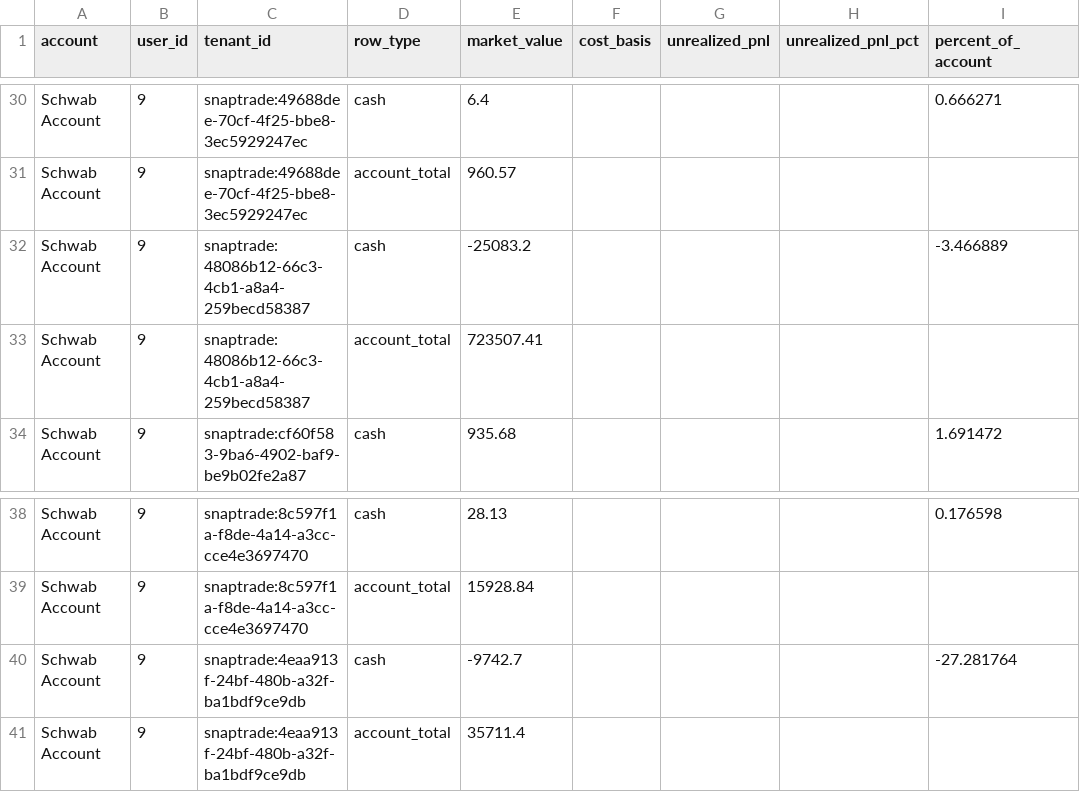
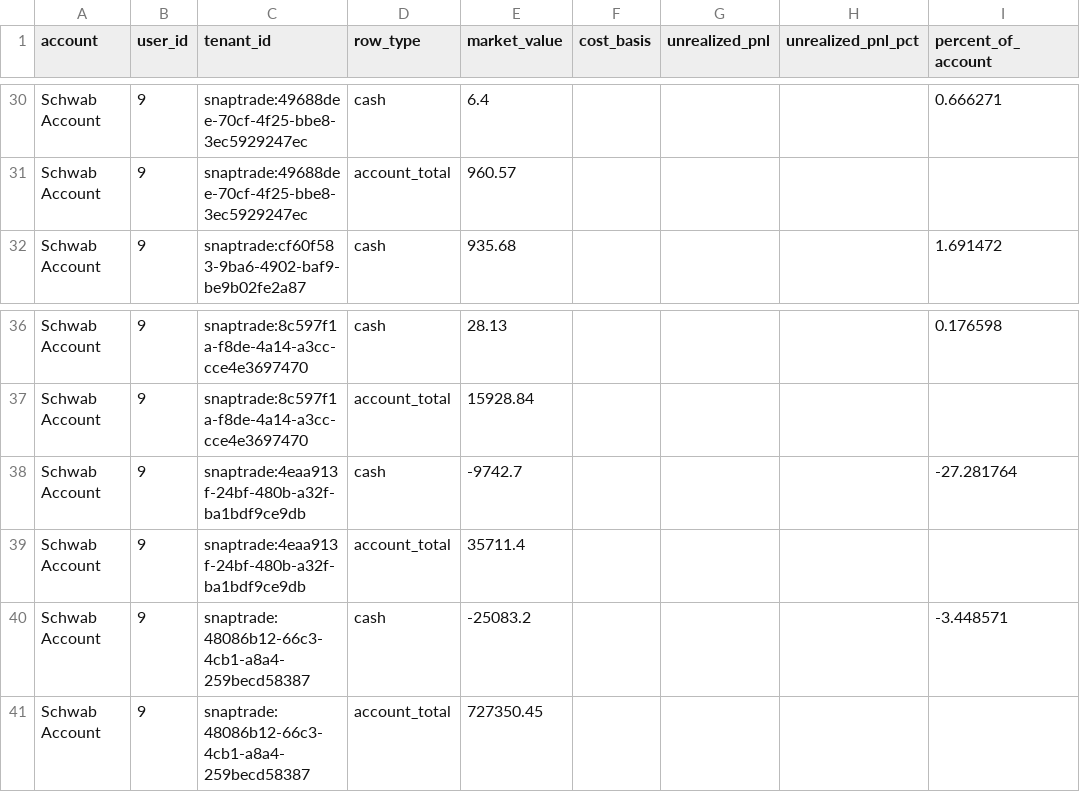
Before and after one commit to cameronjefferey/ccwj, a CSV file: dbt/seeds/account_balances.csv, drawn as a sheet; only a part is shown, gaps mark what is left out.

```diff
--- a/dbt/seeds/account_balances.csv
+++ b/dbt/seeds/account_balances.csv
@@ -31,4 +31,2 @@ Schwab Account,9,snaptrade:49688dee-70cf-4f25-bbe8-3ec5929247ec,cash,6.4,,,,0.66
 Schwab Account,9,snaptrade:49688dee-70cf-4f25-bbe8-3ec5929247ec,account_total,960.57,,,,
-Schwab Account,9,snaptrade:48086b12-66c3-4cb1-a8a4-259becd58387,cash,-25083.2,,,,-3.466889
-Schwab Account,9,snaptrade:48086b12-66c3-4cb1-a8a4-259becd58387,account_total,723507.41,,,,
 Schwab Account,9,snaptrade:cf60f583-9ba6-4902-baf9-be9b02fe2a87,cash,935.68,,,,1.691472
@@ -41 +39,3 @@ Schwab Account,9,snaptrade:4eaa913f-24bf-480b-a32f-ba1bdf9ce9db,cash,-9742.7,,,,
 Schwab Account,9,snaptrade:4eaa913f-24bf-480b-a32f-ba1bdf9ce9db,account_total,35711.4,,,,
+Schwab Account,9,snaptrade:48086b12-66c3-4cb1-a8a4-259becd58387,cash,-25083.2,,,,-3.448571
+Schwab Account,9,snaptrade:48086b12-66c3-4cb1-a8a4-259becd58387,account_total,727350.45,,,,
```
Also changed, not shown: dbt/seeds/current_positions.csv, dbt/seeds/trade_history.csv.
